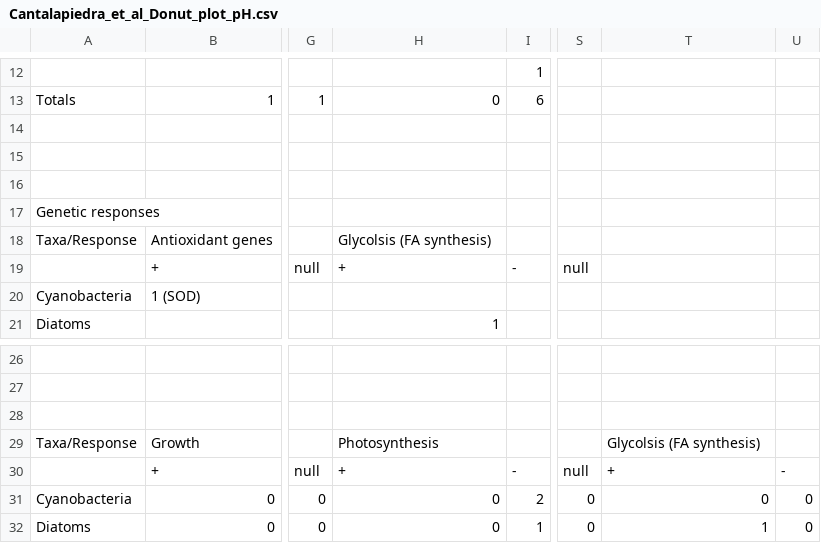
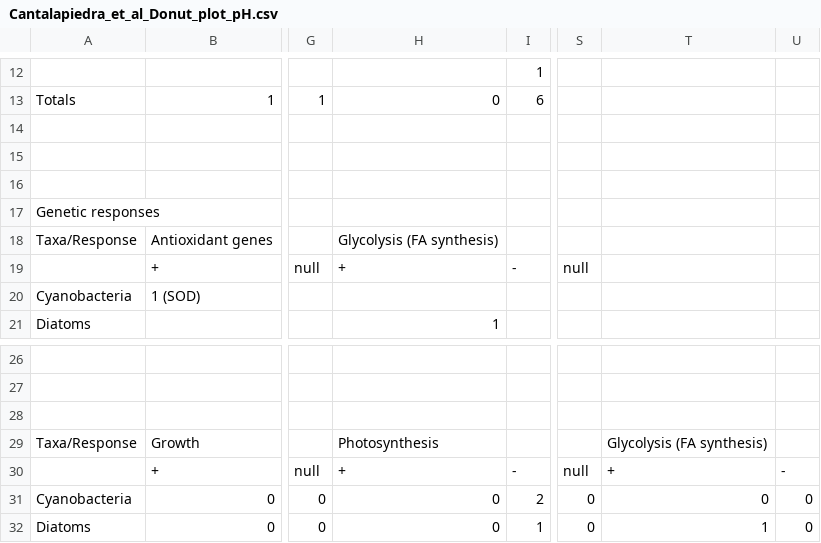
Before and after one commit to VictoriaCantalapiedra/Freshwater-Acidification-Alters-Phytoplankton-Community-Structure-and-Diversity, a CSV file: Data/Cantalapiedra_et_al_Donut_plot_pH.csv, drawn as a sheet; only a part is shown, gaps mark what is left out; the diff names each change by its address in the sheet, - before the commit and + after, or states it on an @@ line.

Commit message:
Update Cantalapiedra_et_al_Donut_plot_pH.csv

```diff
--- a/Data/Cantalapiedra_et_al_Donut_plot_pH.csv
+++ b/Data/Cantalapiedra_et_al_Donut_plot_pH.csv
-H18: Glycolsis (FA synthesis)
+H18: Glycolysis (FA synthesis)
-T29: Glycolsis (FA synthesis)
+T29: Glycolysis (FA synthesis)
```
